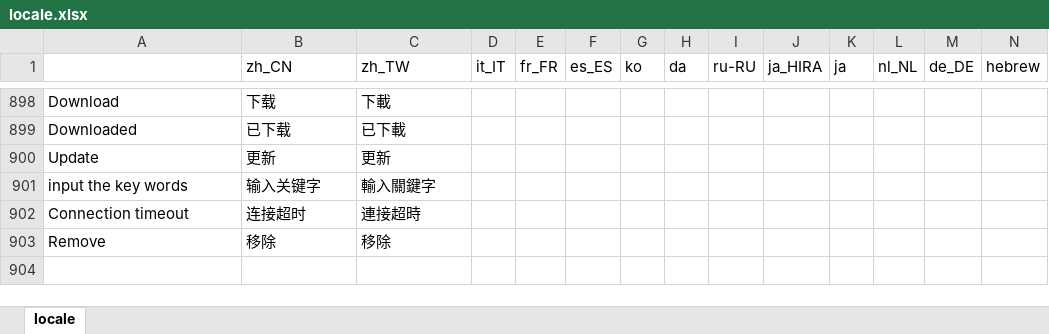
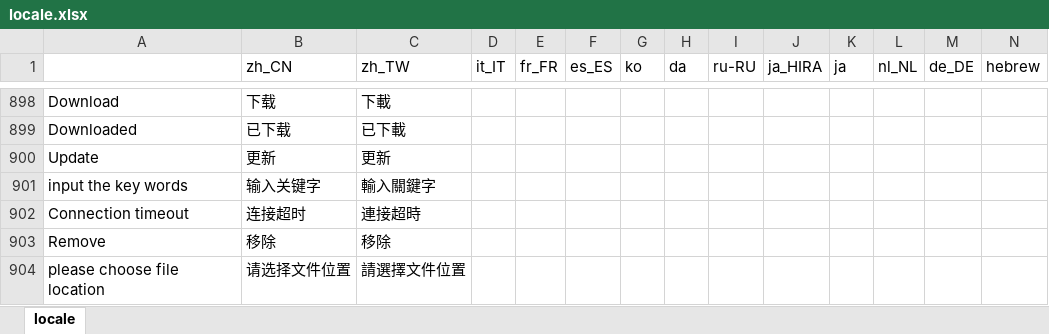
Before and after one commit to Makeblock-official/mBlock, an Excel workbook: src/locale/locale.xlsx, sheet locale, drawn as a sheet; only a part is shown, gaps mark what is left out; values as stored, in another font and other column widths than the file's, no borders; rows hold the shown columns only; the diff names each change by its address in the sheet, - before the commit and + after, or states it on an @@ line.

Commit message:
添加“另存为”翻译

```diff
--- a/src/locale/locale.xlsx (sheet locale)
+++ b/src/locale/locale.xlsx (sheet locale)
+row 904: please choose file location | 请选择文件位置 | 請選擇文件位置
```
